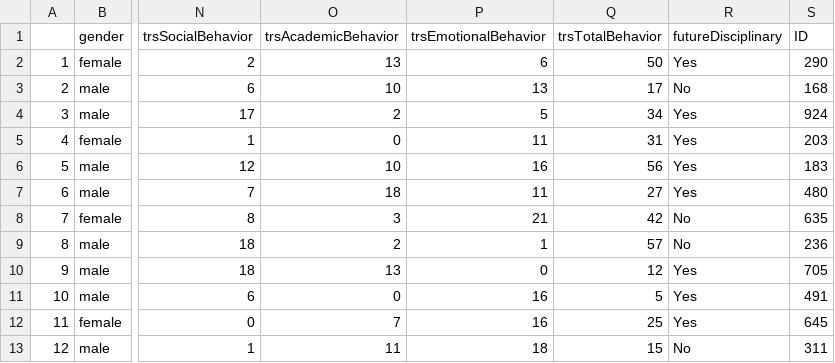
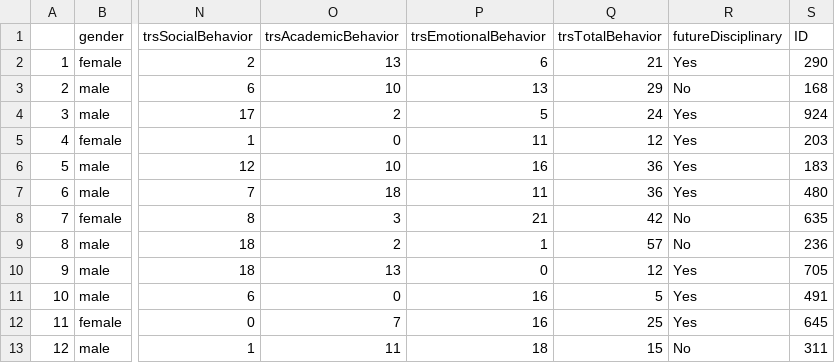
Before and after one commit to Echinoidea/ProjectMIDAS, a CSV file: R/data/new_dummy_data.csv (was data/new_dummy_data.csv), drawn as a sheet; only a part is shown, gaps mark what is left out; the diff names each change by its address in the sheet, - before the commit and + after, or states it on an @@ line.

```diff
--- a/data/new_dummy_data.csv
+++ b/R/data/new_dummy_data.csv
-Q2 (trsTotalBehavior): 50
+Q2 (trsTotalBehavior): 21
-Q3 (trsTotalBehavior): 17
+Q3 (trsTotalBehavior): 29
-Q4 (trsTotalBehavior): 34
+Q4 (trsTotalBehavior): 24
-Q5 (trsTotalBehavior): 31
+Q5 (trsTotalBehavior): 12
-Q6 (trsTotalBehavior): 56
+Q6 (trsTotalBehavior): 36
-Q7 (trsTotalBehavior): 27
+Q7 (trsTotalBehavior): 36
```
Also changed, not shown: 17 other files.
